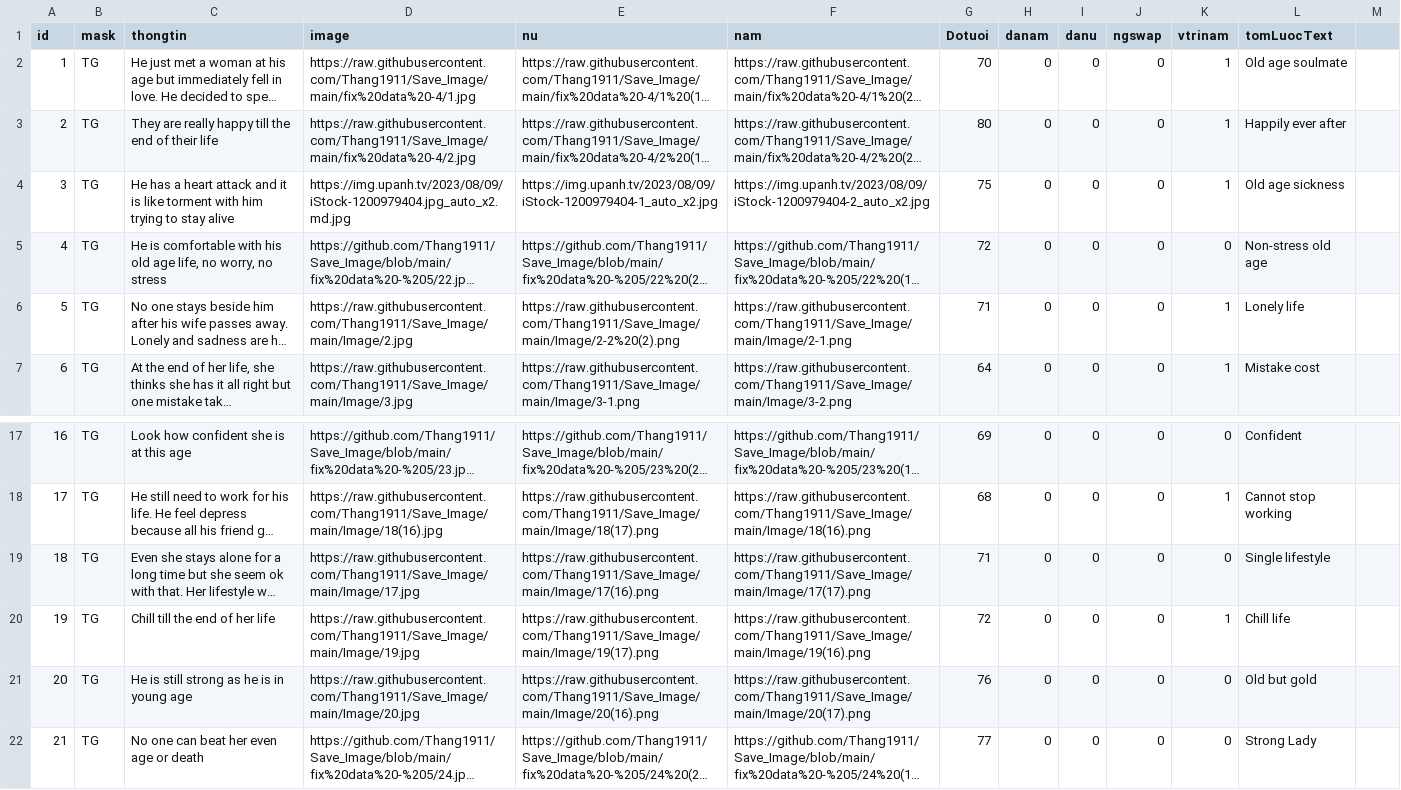
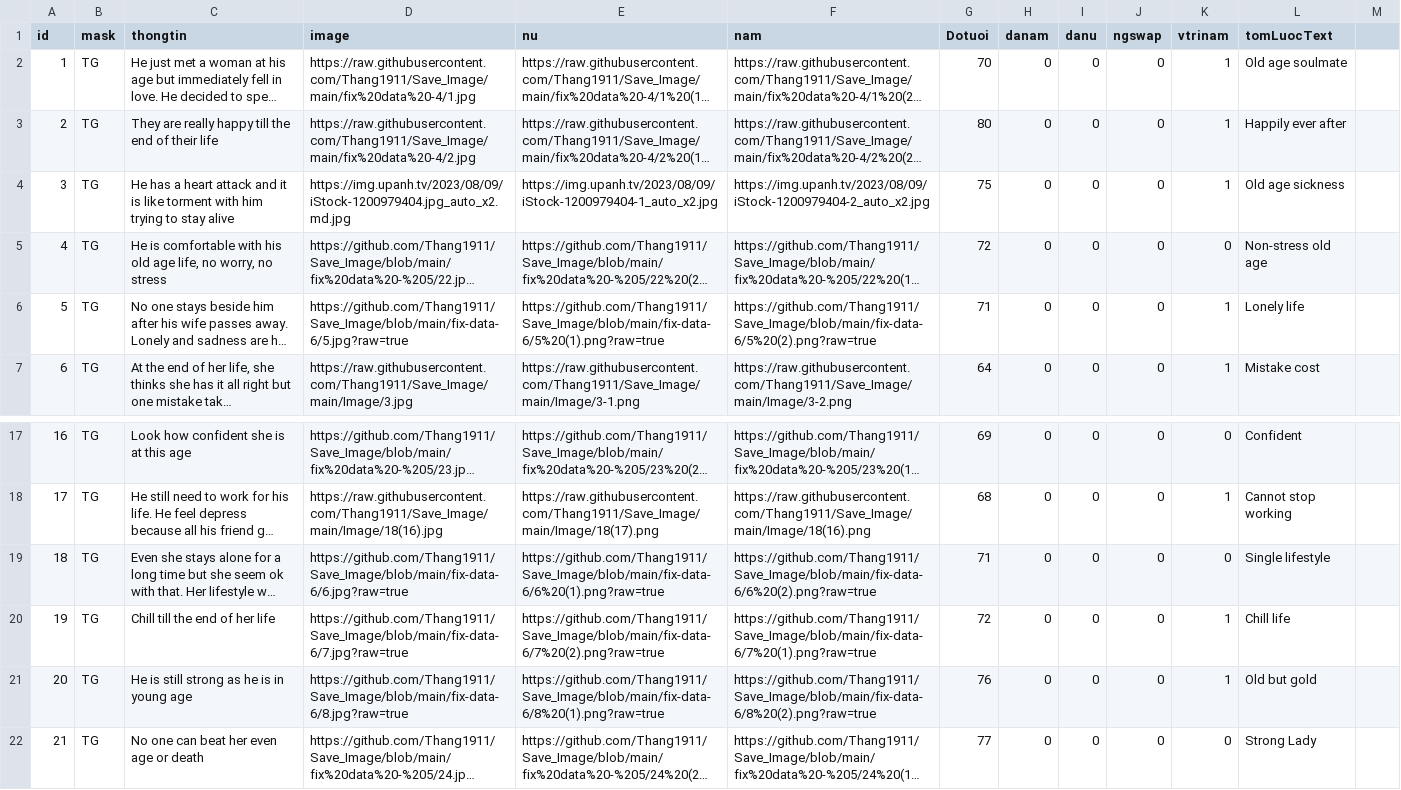
Before and after one commit to Thang1911/reader, a CSV file: public/csvFiles/skTuoiGia.csv, drawn as a sheet; only a part is shown, gaps mark what is left out; long unchanged cells end in …; the diff names each change by its address in the sheet, - before the commit and + after, or states it on an @@ line.

```diff
--- a/public/csvFiles/skTuoiGia.csv
+++ b/public/csvFiles/skTuoiGia.csv
-D6 (image): https://raw.githubusercontent.com/Thang1911/Save_Image/main/Image/2.jpg
+D6 (image): https://github.com/Thang1911/Save_Image/blob/main/fix-data-6/5.jpg?raw=true
-E6 (nu): https://raw.githubusercontent.com/Thang1911/Save_Image/main/Image/2-2%20(2).png
+E6 (nu): https://github.com/Thang1911/Save_Image/blob/main/fix-data-6/5%20(1).png?raw=true
-F6 (nam): https://raw.githubusercontent.com/Thang1911/Save_Image/main/Image/2-1.png
+F6 (nam): https://github.com/Thang1911/Save_Image/blob/main/fix-data-6/5%20(2).png?raw=true
-D19 (image): https://raw.githubusercontent.com/Thang1911/Save_Image/main/Image/17.jpg
+D19 (image): https://github.com/Thang1911/Save_Image/blob/main/fix-data-6/6.jpg?raw=true
-E19 (nu): https://raw.githubusercontent.com/Thang1911/Save_Image/main/Image/17(16).png
+E19 (nu): https://github.com/Thang1911/Save_Image/blob/main/fix-data-6/6%20(1).png?raw=true
-F19 (nam): https://raw.githubusercontent.com/Thang1911/Save_Image/main/Image/17(17).png
+F19 (nam): https://github.com/Thang1911/Save_Image/blob/main/fix-data-6/6%20(2).png?raw=true
-D20 (image): https://raw.githubusercontent.com/Thang1911/Save_Image/main/Image/19.jpg
+D20 (image): https://github.com/Thang1911/Save_Image/blob/main/fix-data-6/7.jpg?raw=true
-E20 (nu): https://raw.githubusercontent.com/Thang1911/Save_Image/main/Image/19(17).png
+E20 (nu): https://github.com/Thang1911/Save_Image/blob/main/fix-data-6/7%20(2).png?raw=true
-F20 (nam): https://raw.githubusercontent.com/Thang1911/Save_Image/main/Image/19(16).png
+F20 (nam): https://github.com/Thang1911/Save_Image/blob/main/fix-data-6/7%20(1).png?raw=true
-D21 (image): https://raw.githubusercontent.com/Thang1911/Save_Image/main/Image/20.jpg
+D21 (image): https://github.com/Thang1911/Save_Image/blob/main/fix-data-6/8.jpg?raw=true
-E21 (nu): https://raw.githubusercontent.com/Thang1911/Save_Image/main/Image/20(16).png
+E21 (nu): https://github.com/Thang1911/Save_Image/blob/main/fix-data-6/8%20(1).png?raw=true
-F21 (nam): https://raw.githubusercontent.com/Thang1911/Save_Image/main/Image/20(17).png
+F21 (nam): https://github.com/Thang1911/Save_Image/blob/main/fix-data-6/8%20(2).png?raw=true
-K21 (vtrinam): 0
+K21 (vtrinam): 1
```
Also changed, not shown: public/csvFiles/sknym.csv, public/csvFiles/skvohoacchongchettruoc.csv, 1 other file.
